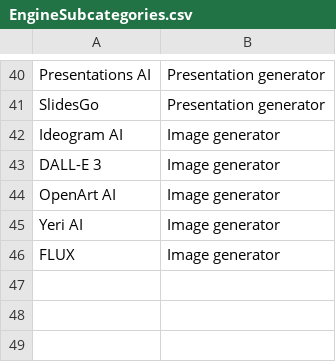
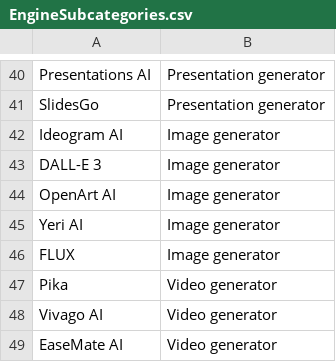
Before and after one commit to thomasmorer0982323-cmyk/AI-Tools, a CSV file: data/EngineSubcategories.csv, drawn as a sheet; only a part is shown, gaps mark what is left out.

```diff
--- a/data/EngineSubcategories.csv
+++ b/data/EngineSubcategories.csv
@@ -46 +46,4 @@ Yeri AI,Image generator
 FLUX,Image generator
+Pika,Video generator
+Vivago AI,Video generator
+EaseMate AI,Video generator
```
Also changed, not shown: data/AiData.csv, data/SubcategoryCategories.csv, 3 other files.
